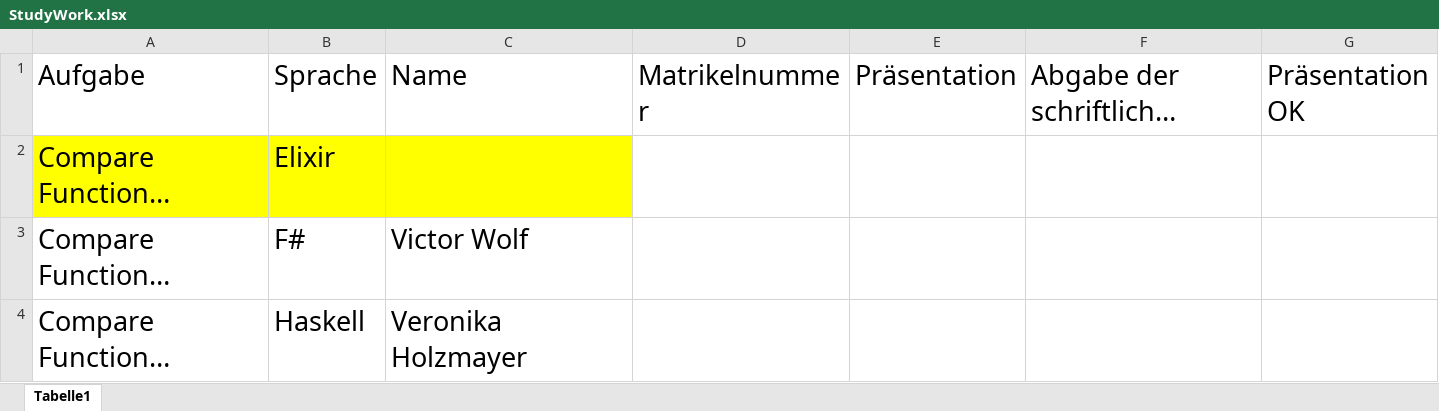
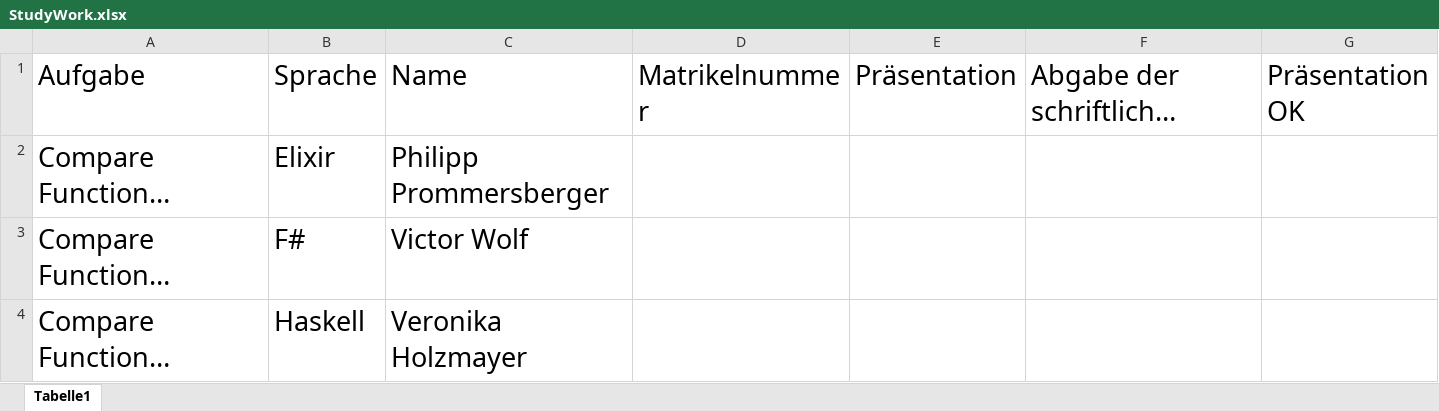
Before and after one commit to jweigend/concepts-of-programming-languages, an Excel workbook: docs/studywork/StudyWork.xlsx, sheet Tabelle1, drawn as a sheet; only a part is shown; long unchanged cells end in …; values as stored, in another font and other column widths than the file's, no borders; table styles not drawn; the diff names each change by its address in the sheet, - before the commit and + after, or states it on an @@ line.

```diff
--- a/docs/studywork/StudyWork.xlsx (sheet Tabelle1)
+++ b/docs/studywork/StudyWork.xlsx (sheet Tabelle1)
-A2:C2 fill: #FFFF00
+A2:C2 fill: none
-C2: (empty)
+C2: Philipp Prommersberger
```
Also changed, not shown: 30 other files.
